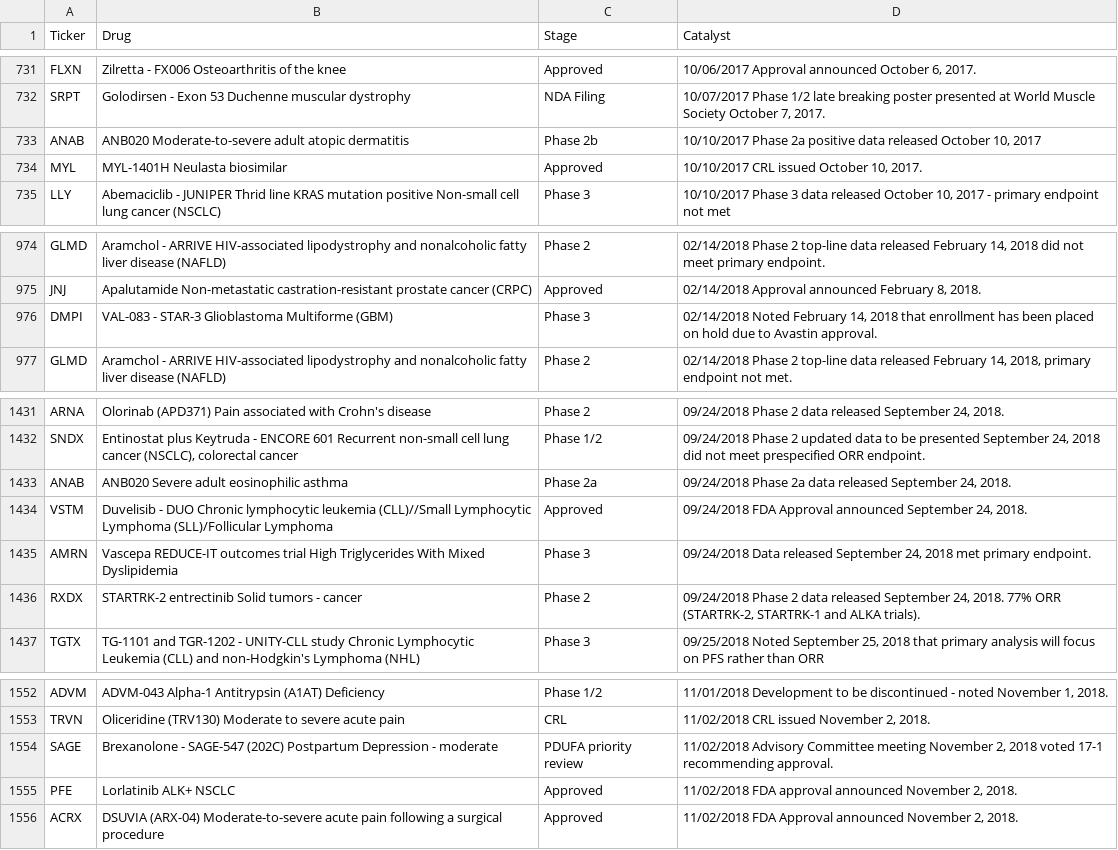
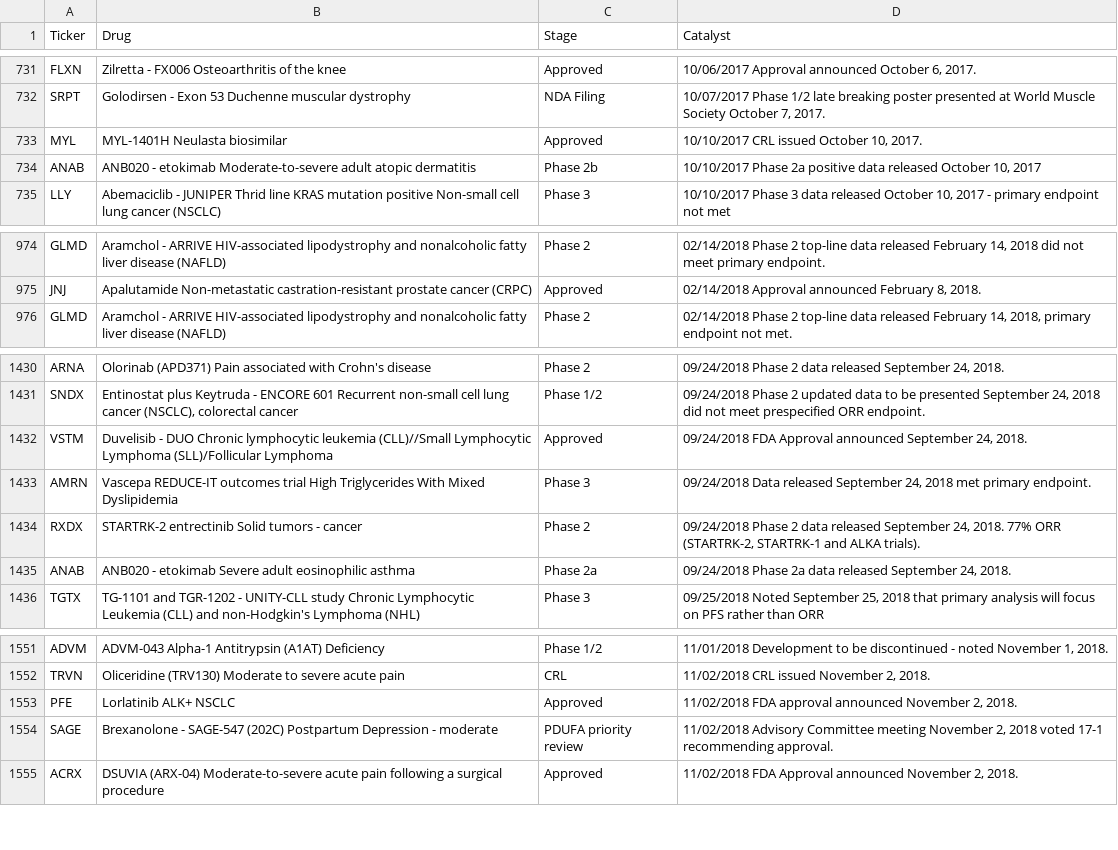
Before and after one commit to automayt/pharmakarma, a CSV file: history.csv, drawn as a sheet; only a part is shown, gaps mark what is left out.

```diff
--- a/history.csv
+++ b/history.csv
@@ -732,4 +732,4 @@ FLXN,Zilretta - FX006  Osteoarthritis of the knee,Approved,"10/06/2017  Approval
 SRPT,Golodirsen - Exon 53  Duchenne muscular dystrophy,NDA Filing,"10/07/2017  Phase 1/2 late breaking poster presented at World Muscle Society October 7, 2017."
-ANAB,ANB020  Moderate-to-severe adult atopic dermatitis,Phase 2b,"10/10/2017  Phase 2a positive data released October 10, 2017"
 MYL,MYL-1401H  Neulasta biosimilar,Approved,"10/10/2017  CRL issued October 10, 2017."
+ANAB,ANB020 - etokimab  Moderate-to-severe adult atopic dermatitis,Phase 2b,"10/10/2017  Phase 2a positive data released October 10, 2017"
 LLY,Abemaciclib - JUNIPER  Thrid line KRAS mutation positive Non-small cell lung cancer (NSCLC),Phase 3,"10/10/2017  Phase 3 data released October 10, 2017 - primary endpoint not met"
@@ -975,3 +975,2 @@ GLMD,Aramchol - ARRIVE HIV-associated lipodystrophy and nonalcoholic fatty liver
 JNJ,Apalutamide  Non-metastatic castration-resistant prostate cancer (CRPC),Approved,"02/14/2018  Approval announced February 8, 2018."
-DMPI,VAL-083 - STAR-3  Glioblastoma Multiforme (GBM),Phase 3,"02/14/2018  Noted February 14, 2018 that enrollment has been placed on hold due to Avastin approval."
 GLMD,Aramchol - ARRIVE HIV-associated lipodystrophy and nonalcoholic fatty liver disease (NAFLD),Phase 2,"02/14/2018  Phase 2 top-line data released February 14, 2018, primary endpoint not met."
@@ -1432,3 +1431,2 @@ ARNA,Olorinab (APD371)  Pain associated with Crohn's disease,Phase 2,"09/24/2018
 SNDX,"Entinostat plus Keytruda - ENCORE 601  Recurrent non-small cell lung cancer (NSCLC), colorectal cancer",Phase 1/2,"09/24/2018  Phase 2 updated data to be presented September 24, 2018 did not meet prespecified ORR endpoint."
-ANAB,ANB020  Severe adult eosinophilic asthma,Phase 2a,"09/24/2018  Phase 2a data released September 24, 2018."
 VSTM,Duvelisib - DUO  Chronic lymphocytic leukemia (CLL)//Small Lymphocytic Lymphoma (SLL)/Follicular Lymphoma,Approved,"09/24/2018  FDA Approval announced September 24, 2018."
@@ -1436,2 +1434,3 @@ AMRN,Vascepa REDUCE-IT outcomes trial  High Triglycerides With Mixed Dyslipidemi
 RXDX,STARTRK-2 entrectinib  Solid tumors - cancer,Phase 2,"09/24/2018  Phase 2 data released September 24, 2018. 77% ORR (STARTRK-2, STARTRK-1 and ALKA trials)."
+ANAB,ANB020 - etokimab  Severe adult eosinophilic asthma,Phase 2a,"09/24/2018  Phase 2a data released September 24, 2018."
 TGTX,TG-1101 and TGR-1202 - UNITY-CLL study  Chronic Lymphocytic Leukemia (CLL) and non-Hodgkin's Lymphoma (NHL),Phase 3,"09/25/2018  Noted September 25, 2018 that primary analysis will focus on PFS rather than ORR"
@@ -1553,4 +1552,4 @@ ADVM,ADVM-043  Alpha-1 Antitrypsin (A1AT) Deficiency,Phase 1/2,"11/01/2018  Deve
 TRVN,Oliceridine (TRV130)  Moderate to severe acute pain,CRL,"11/02/2018  CRL issued November 2, 2018."
+PFE,Lorlatinib  ALK+ NSCLC,Approved,"11/02/2018  FDA approval announced November 2, 2018."
 SAGE,Brexanolone - SAGE-547 (202C)  Postpartum Depression - moderate,PDUFA priority review,"11/02/2018  Advisory Committee meeting November 2, 2018 voted 17-1 recommending approval."
-PFE,Lorlatinib  ALK+ NSCLC,Approved,"11/02/2018  FDA approval announced November 2, 2018."
 ACRX,DSUVIA (ARX-04)  Moderate-to-severe acute pain following a surgical procedure,Approved,"11/02/2018  FDA Approval announced November 2, 2018."
```
Also changed, not shown: 3 other files.
